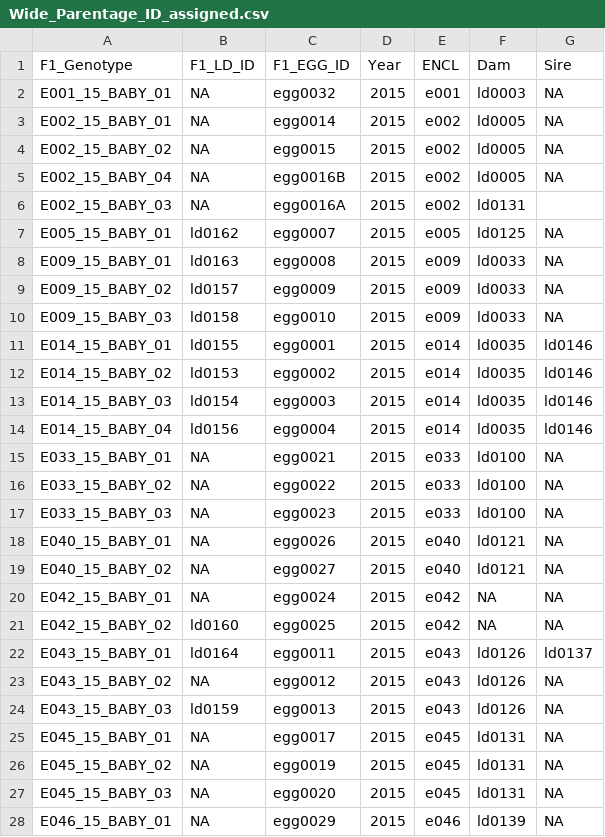
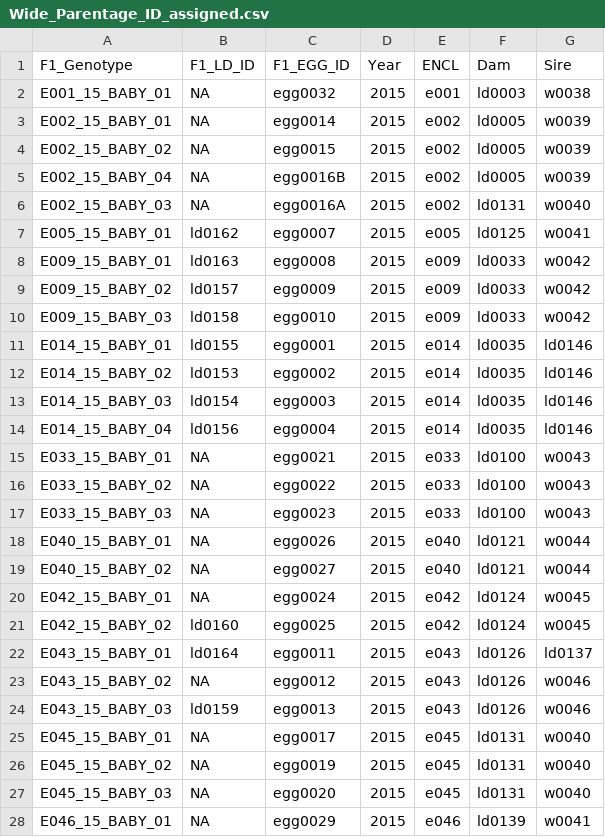
Before and after one commit to fontikar/ldeli_growth, a CSV file: data/SNP/Wide_Parentage_ID_assigned.csv, drawn as a sheet; only a part is shown; the diff covers the shown part only.

Commit message:
Updated wild sires. Corrected error in e052

```diff
--- a/data/SNP/Wide_Parentage_ID_assigned.csv
+++ b/data/SNP/Wide_Parentage_ID_assigned.csv
@@ -1,11 +1,11 @@
 F1_Genotype,F1_LD_ID,F1_EGG_ID,Year,ENCL,Dam,Sire
-E001_15_BABY_01,NA,egg0032,2015,e001,ld0003,NA
-E002_15_BABY_01,NA,egg0014,2015,e002,ld0005,NA
-E002_15_BABY_02,NA,egg0015,2015,e002,ld0005,NA
-E002_15_BABY_04,NA,egg0016B,2015,e002,ld0005,NA
-E002_15_BABY_03,NA,egg0016A,2015,e002,ld0131,
-E005_15_BABY_01,ld0162,egg0007,2015,e005,ld0125,NA
-E009_15_BABY_01,ld0163,egg0008,2015,e009,ld0033,NA
-E009_15_BABY_02,ld0157,egg0009,2015,e009,ld0033,NA
-E009_15_BABY_03,ld0158,egg0010,2015,e009,ld0033,NA
+E001_15_BABY_01,NA,egg0032,2015,e001,ld0003,w0038
+E002_15_BABY_01,NA,egg0014,2015,e002,ld0005,w0039
+E002_15_BABY_02,NA,egg0015,2015,e002,ld0005,w0039
+E002_15_BABY_04,NA,egg0016B,2015,e002,ld0005,w0039
+E002_15_BABY_03,NA,egg0016A,2015,e002,ld0131,w0040
+E005_15_BABY_01,ld0162,egg0007,2015,e005,ld0125,w0041
+E009_15_BABY_01,ld0163,egg0008,2015,e009,ld0033,w0042
+E009_15_BABY_02,ld0157,egg0009,2015,e009,ld0033,w0042
+E009_15_BABY_03,ld0158,egg0010,2015,e009,ld0033,w0042
 E014_15_BABY_01,ld0155,egg0001,2015,e014,ld0035,ld0146
@@ -14,15 +14,15 @@ E014_15_BABY_03,ld0154,egg0003,2015,e014,ld0035,ld0146
 E014_15_BABY_04,ld0156,egg0004,2015,e014,ld0035,ld0146
-E033_15_BABY_01,NA,egg0021,2015,e033,ld0100,NA
-E033_15_BABY_02,NA,egg0022,2015,e033,ld0100,NA
-E033_15_BABY_03,NA,egg0023,2015,e033,ld0100,NA
-E040_15_BABY_01,NA,egg0026,2015,e040,ld0121,NA
-E040_15_BABY_02,NA,egg0027,2015,e040,ld0121,NA
-E042_15_BABY_01,NA,egg0024,2015,e042,NA,NA
-E042_15_BABY_02,ld0160,egg0025,2015,e042,NA,NA
+E033_15_BABY_01,NA,egg0021,2015,e033,ld0100,w0043
+E033_15_BABY_02,NA,egg0022,2015,e033,ld0100,w0043
+E033_15_BABY_03,NA,egg0023,2015,e033,ld0100,w0043
+E040_15_BABY_01,NA,egg0026,2015,e040,ld0121,w0044
+E040_15_BABY_02,NA,egg0027,2015,e040,ld0121,w0044
+E042_15_BABY_01,NA,egg0024,2015,e042,ld0124,w0045
+E042_15_BABY_02,ld0160,egg0025,2015,e042,ld0124,w0045
 E043_15_BABY_01,ld0164,egg0011,2015,e043,ld0126,ld0137
-E043_15_BABY_02,NA,egg0012,2015,e043,ld0126,NA
-E043_15_BABY_03,ld0159,egg0013,2015,e043,ld0126,NA
-E045_15_BABY_01,NA,egg0017,2015,e045,ld0131,NA
-E045_15_BABY_02,NA,egg0019,2015,e045,ld0131,NA
-E045_15_BABY_03,NA,egg0020,2015,e045,ld0131,NA
-E046_15_BABY_01,NA,egg0029,2015,e046,ld0139,NA
+E043_15_BABY_02,NA,egg0012,2015,e043,ld0126,w0046
+E043_15_BABY_03,ld0159,egg0013,2015,e043,ld0126,w0046
+E045_15_BABY_01,NA,egg0017,2015,e045,ld0131,w0040
+E045_15_BABY_02,NA,egg0019,2015,e045,ld0131,w0040
+E045_15_BABY_03,NA,egg0020,2015,e045,ld0131,w0040
+E046_15_BABY_01,NA,egg0029,2015,e046,ld0139,w0041
```
Also changed, not shown: 5 edited cells elsewhere in this file.
